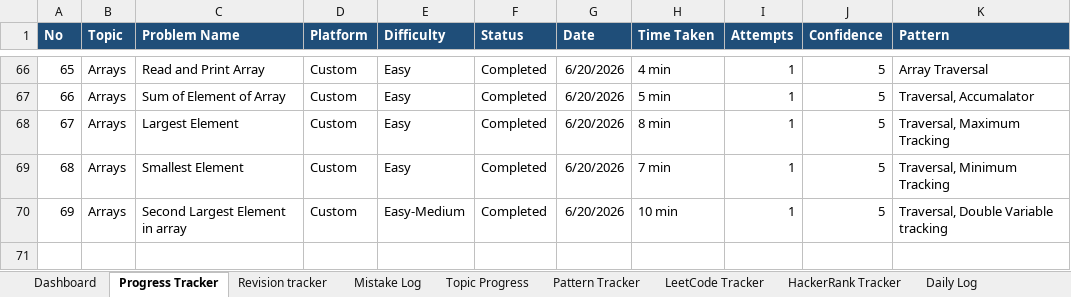
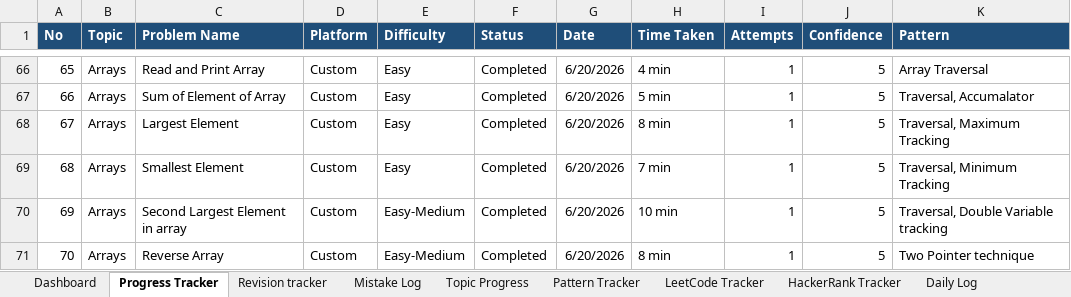
Before and after one commit to KL-Coders0103/java-dsa-mastery, an Excel workbook: Java_DSA_Mastery_Tracker.xlsx, sheet Progress Tracker, drawn as a sheet; only a part is shown, gaps mark what is left out; values as stored, in another font and other column widths than the file's, no borders; the diff names each change by its address in the sheet, - before the commit and + after, or states it on an @@ line.

Commit message:
Solve PB037 - Reverse Array

```diff
--- a/Java_DSA_Mastery_Tracker.xlsx (sheet Progress Tracker)
+++ b/Java_DSA_Mastery_Tracker.xlsx (sheet Progress Tracker)
+row 71: 70 | Arrays | Reverse Array | Custom | Easy-Medium | Completed | 6/20/2026 | 8 min | 1 | 5 | Two Pointer technique
```
Also changed, not shown: 3 other files.
